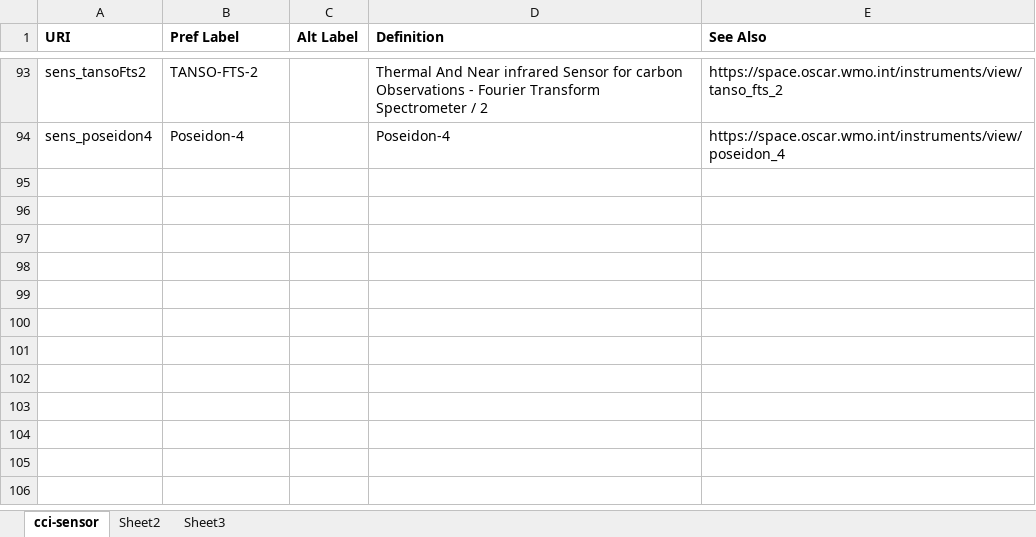
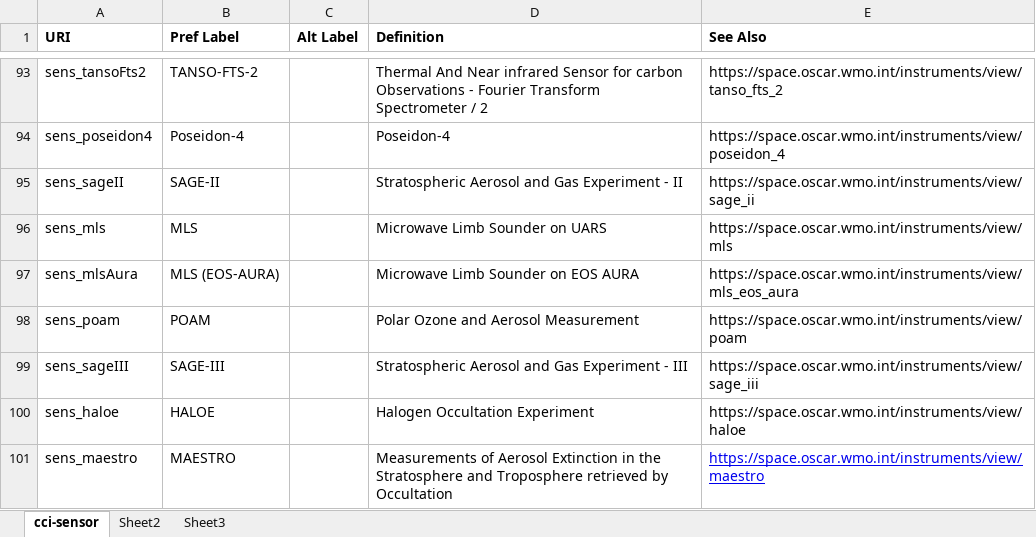
Before and after one commit to cedadev/cci-vocabularies, an Excel workbook: data/cci/cci-sensor.xlsx, sheet cci-sensor, drawn as a sheet; only a part is shown, gaps mark what is left out; values as stored, in another font and other column widths than the file's, no borders; table styles not drawn; the diff names each change by its address in the sheet, - before the commit and + after, or states it on an @@ line.

```diff
--- a/data/cci/cci-sensor.xlsx (sheet cci-sensor)
+++ b/data/cci/cci-sensor.xlsx (sheet cci-sensor)
+row 95: sens_sageII | SAGE-II |  | Stratospheric Aerosol and Gas Experiment - II | https://space.oscar.wmo.int/instruments/view/sage_ii
+row 96: sens_mls | MLS |  | Microwave Limb Sounder on UARS | https://space.oscar.wmo.int/instruments/view/mls
+row 97: sens_mlsAura | MLS (EOS-AURA) |  | Microwave Limb Sounder on EOS AURA | https://space.oscar.wmo.int/instruments/view/mls_eos_aura
+row 98: sens_poam | POAM |  | Polar Ozone and Aerosol Measurement | https://space.oscar.wmo.int/instruments/view/poam
+row 99: sens_sageIII | SAGE-III |  | Stratospheric Aerosol and Gas Experiment - III | https://space.oscar.wmo.int/instruments/view/sage_iii
+row 100: sens_haloe | HALOE |  | Halogen Occultation Experiment | https://space.oscar.wmo.int/instruments/view/haloe
+row 101: sens_maestro | MAESTRO |  | Measurements of Aerosol Extinction in the Stratosphere and Troposphere retrieved by Occultation | https://space.oscar.wmo.int/instruments/view/maestro
```
Also changed, not shown: data/cci/cci-platform-programme-mapping.xlsx, data/cci/cci-platform-sensor-mapping.xlsx, 2 other files.
